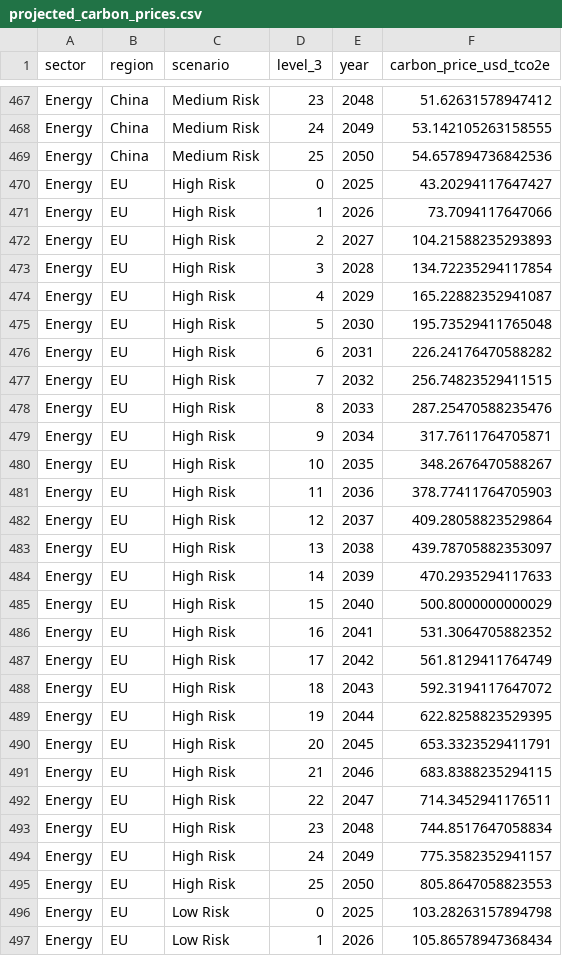
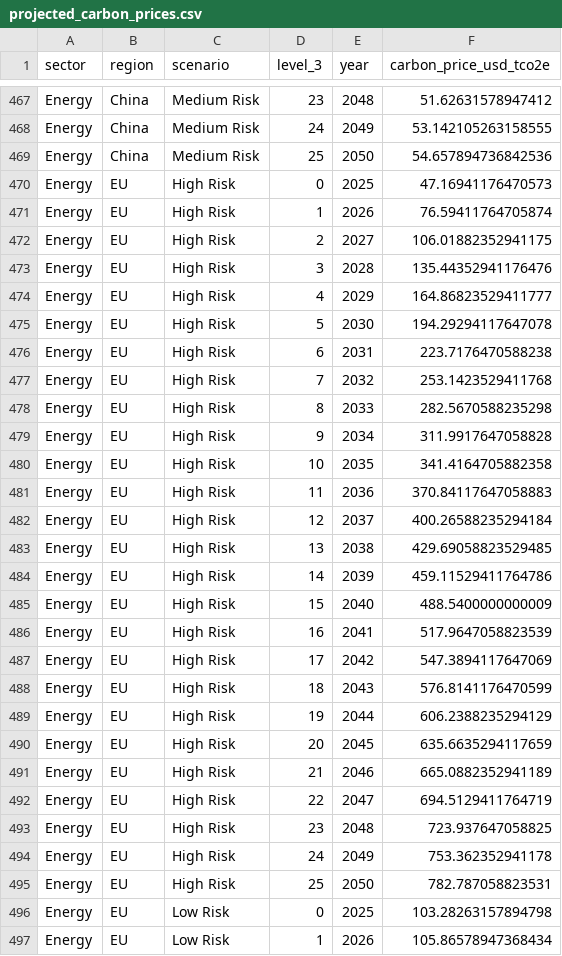
Before and after one commit to tarunluthra/spglobal-TransitionRisk, a CSV file: projected_carbon_prices.csv, drawn as a sheet; only a part is shown, gaps mark what is left out.

```diff
--- a/projected_carbon_prices.csv
+++ b/projected_carbon_prices.csv
@@ -469,28 +469,28 @@ Energy,China,Medium Risk,24,2049,53.142105263158555
 Energy,China,Medium Risk,25,2050,54.657894736842536
-Energy,EU,High Risk,0,2025,43.20294117647427
-Energy,EU,High Risk,1,2026,73.7094117647066
-Energy,EU,High Risk,2,2027,104.21588235293893
-Energy,EU,High Risk,3,2028,134.72235294117854
-Energy,EU,High Risk,4,2029,165.22882352941087
-Energy,EU,High Risk,5,2030,195.73529411765048
-Energy,EU,High Risk,6,2031,226.24176470588282
-Energy,EU,High Risk,7,2032,256.74823529411515
-Energy,EU,High Risk,8,2033,287.25470588235476
-Energy,EU,High Risk,9,2034,317.7611764705871
-Energy,EU,High Risk,10,2035,348.2676470588267
-Energy,EU,High Risk,11,2036,378.77411764705903
-Energy,EU,High Risk,12,2037,409.28058823529864
-Energy,EU,High Risk,13,2038,439.78705882353097
-Energy,EU,High Risk,14,2039,470.2935294117633
-Energy,EU,High Risk,15,2040,500.8000000000029
-Energy,EU,High Risk,16,2041,531.3064705882352
-Energy,EU,High Risk,17,2042,561.8129411764749
-Energy,EU,High Risk,18,2043,592.3194117647072
-Energy,EU,High Risk,19,2044,622.8258823529395
-Energy,EU,High Risk,20,2045,653.3323529411791
-Energy,EU,High Risk,21,2046,683.8388235294115
-Energy,EU,High Risk,22,2047,714.3452941176511
-Energy,EU,High Risk,23,2048,744.8517647058834
-Energy,EU,High Risk,24,2049,775.3582352941157
-Energy,EU,High Risk,25,2050,805.8647058823553
+Energy,EU,High Risk,0,2025,47.16941176470573
+Energy,EU,High Risk,1,2026,76.59411764705874
+Energy,EU,High Risk,2,2027,106.01882352941175
+Energy,EU,High Risk,3,2028,135.44352941176476
+Energy,EU,High Risk,4,2029,164.86823529411777
+Energy,EU,High Risk,5,2030,194.29294117647078
+Energy,EU,High Risk,6,2031,223.7176470588238
+Energy,EU,High Risk,7,2032,253.1423529411768
+Energy,EU,High Risk,8,2033,282.5670588235298
+Energy,EU,High Risk,9,2034,311.9917647058828
+Energy,EU,High Risk,10,2035,341.4164705882358
+Energy,EU,High Risk,11,2036,370.84117647058883
+Energy,EU,High Risk,12,2037,400.26588235294184
+Energy,EU,High Risk,13,2038,429.69058823529485
+Energy,EU,High Risk,14,2039,459.11529411764786
+Energy,EU,High Risk,15,2040,488.5400000000009
+Energy,EU,High Risk,16,2041,517.9647058823539
+Energy,EU,High Risk,17,2042,547.3894117647069
+Energy,EU,High Risk,18,2043,576.8141176470599
+Energy,EU,High Risk,19,2044,606.2388235294129
+Energy,EU,High Risk,20,2045,635.6635294117659
+Energy,EU,High Risk,21,2046,665.0882352941189
+Energy,EU,High Risk,22,2047,694.5129411764719
+Energy,EU,High Risk,23,2048,723.937647058825
+Energy,EU,High Risk,24,2049,753.362352941178
+Energy,EU,High Risk,25,2050,782.787058823531
 Energy,EU,Low Risk,0,2025,103.28263157894798
```
Also changed, not shown: abatement_summary.csv, 5 other files.
